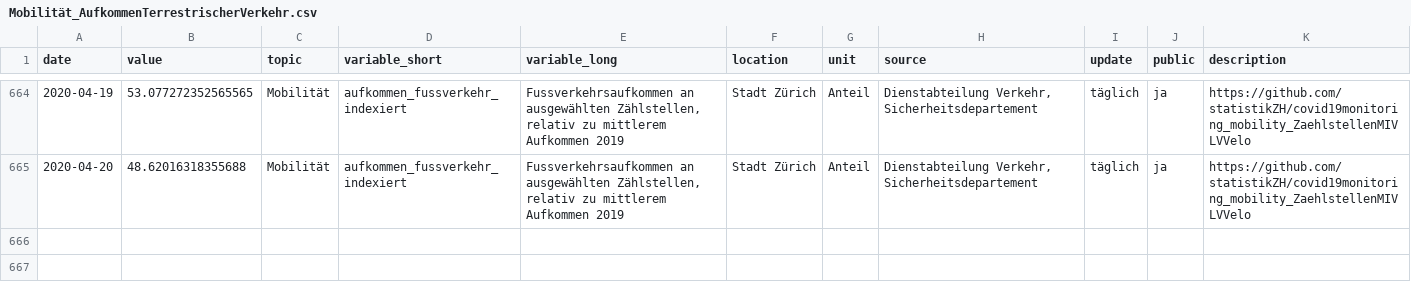
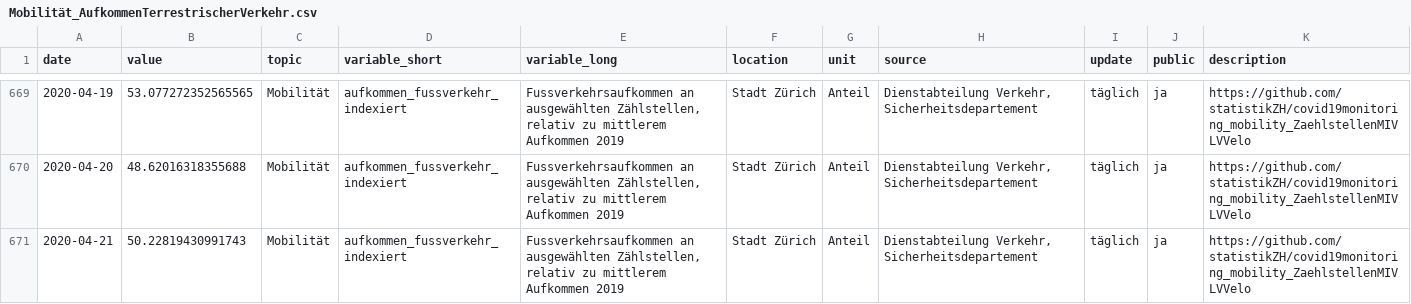
Before and after one commit to statistikZH/covid19monitoring_mobility_ZaehlstellenMIVLVVelo, a CSV file: Mobilität_AufkommenTerrestrischerVerkehr.csv, drawn as a sheet; only a part is shown, gaps mark what is left out; the diff covers the shown part only; the diff names each change by its address in the sheet, - before the commit and + after, or states it on an @@ line.

```diff
--- a/Mobilität_AufkommenTerrestrischerVerkehr.csv
+++ b/Mobilität_AufkommenTerrestrischerVerkehr.csv
+row 671: 2020-04-21 | 50.22819430991743 | Mobilität | aufkommen_fussverkehr_indexiert | Fussverkehrsaufkommen an ausgewählten Zählstellen, relativ zu mittlerem Aufkommen 2019 | Stadt Zürich | Anteil | Dienstabteilung Verkehr, Sicherheitsdepartement | täglich | ja | https://github.com/statistikZH/covid19monitoring_mobility_ZaehlstellenMIVLVVelo
```
Also changed, not shown: 5 added rows elsewhere in this file.
